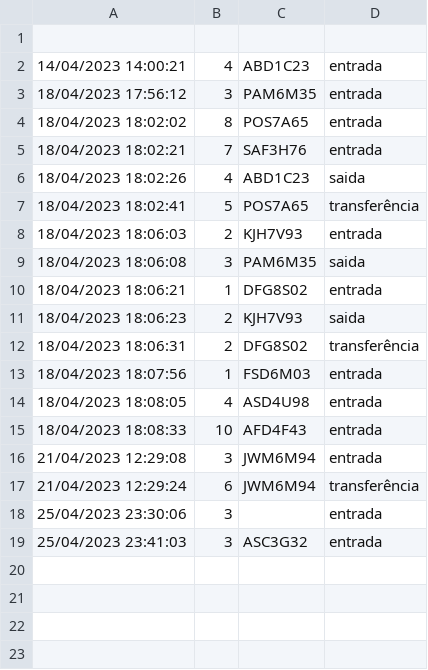
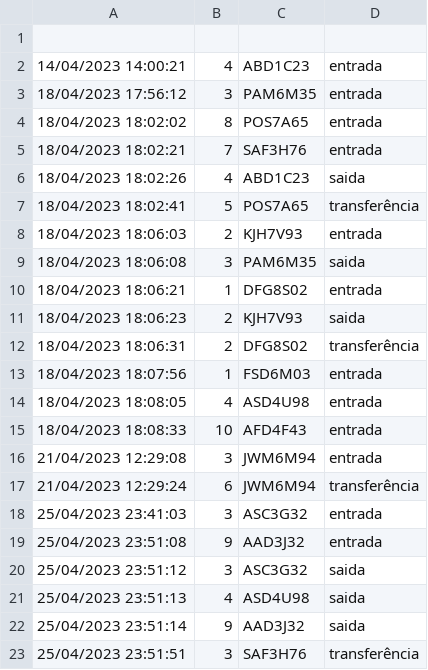
Before and after one commit to HanielCostaDaSilva/EstacionamentoJava, a CSV file: data/historico.csv, drawn as a sheet; removed rows and columns are numbered as before the commit, all else as after; the diff names each change by its address in the sheet, - before the commit and + after, or states it on an @@ line.

```diff
--- a/data/historico.csv
+++ b/data/historico.csv
-row 18: 25/04/2023 23:30:06 | 3 |  | entrada
+row 19: 25/04/2023 23:51:08 | 9 | AAD3J32 | entrada
+row 20: 25/04/2023 23:51:12 | 3 | ASC3G32 | saida
+row 21: 25/04/2023 23:51:13 | 4 | ASD4U98 | saida
+row 22: 25/04/2023 23:51:14 | 9 | AAD3J32 | saida
+row 23: 25/04/2023 23:51:51 | 3 | SAF3H76 | transferência
```
Also changed, not shown: 2 other files.
